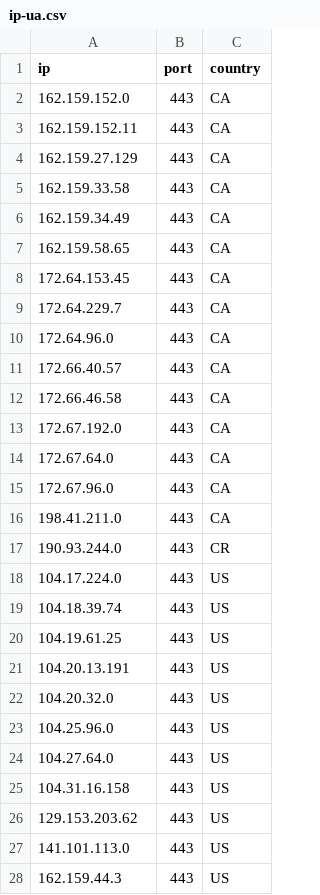
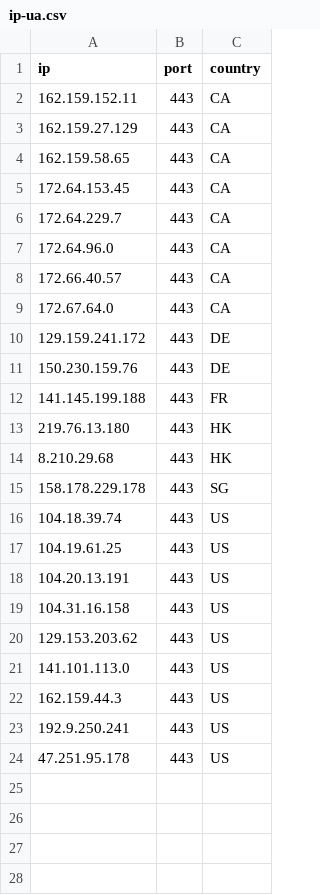
Before and after one commit to kexoub/CloudflareSpeedTest_txt, a CSV file: ip-ua.csv, drawn as a sheet.

```diff
--- a/ip-ua.csv
+++ b/ip-ua.csv
@@ -1,7 +1,4 @@
 ip,port,country
-162.159.152.0,443,CA
 162.159.152.11,443,CA
 162.159.27.129,443,CA
-162.159.33.58,443,CA
-162.159.34.49,443,CA
 162.159.58.65,443,CA
@@ -11,9 +8,9 @@ ip,port,country
 172.66.40.57,443,CA
-172.66.46.58,443,CA
-172.67.192.0,443,CA
 172.67.64.0,443,CA
-172.67.96.0,443,CA
-198.41.211.0,443,CA
-190.93.244.0,443,CR
-104.17.224.0,443,US
+129.159.241.172,443,DE
+150.230.159.76,443,DE
+141.145.199.188,443,FR
+219.76.13.180,443,HK
+8.210.29.68,443,HK
+158.178.229.178,443,SG
 104.18.39.74,443,US
@@ -21,5 +18,2 @@ ip,port,country
 104.20.13.191,443,US
-104.20.32.0,443,US
-104.25.96.0,443,US
-104.27.64.0,443,US
 104.31.16.158,443,US
@@ -28 +22,3 @@ ip,port,country
 162.159.44.3,443,US
+192.9.250.241,443,US
+47.251.95.178,443,US
```
Also changed, not shown: result.csv, 3 other files.
